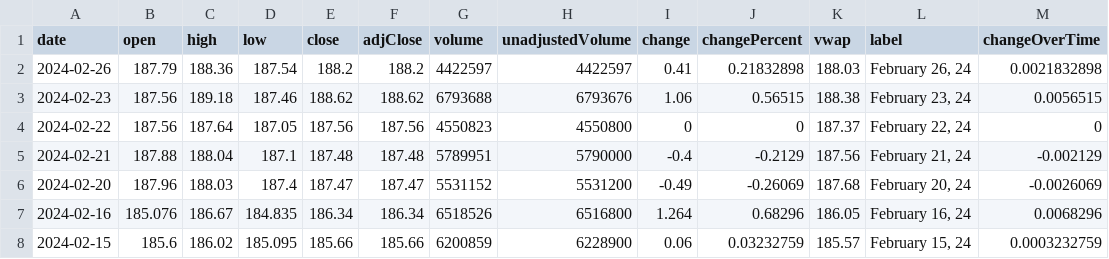
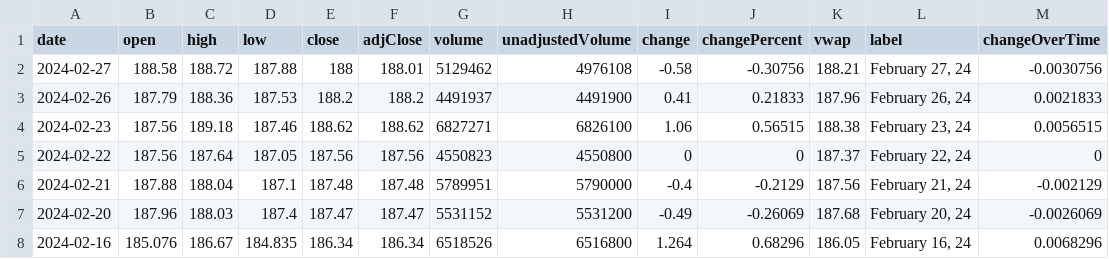
Before and after one commit to junyoung-sim/ddpg-quant, a CSV file: data/GLD.csv, drawn as a sheet; only a part is shown; the shorter side is filled out with more unchanged rows.

```diff
--- a/data/GLD.csv
+++ b/data/GLD.csv
@@ -1,4 +1,5 @@
 date,open,high,low,close,adjClose,volume,unadjustedVolume,change,changePercent,vwap,label,changeOverTime
-2024-02-26,187.79,188.36,187.54,188.2,188.2,4422597,4422597,0.41,0.21832898,188.03,"February 26, 24",0.0021832898
-2024-02-23,187.56,189.18,187.46,188.62,188.62,6793688,6793676,1.06,0.56515,188.38,"February 23, 24",0.0056515
+2024-02-27,188.58,188.72,187.88,188,188.01,5129462,4976108,-0.58,-0.30756,188.21,"February 27, 24",-0.0030756
+2024-02-26,187.79,188.36,187.53,188.2,188.2,4491937,4491900,0.41,0.21833,187.96,"February 26, 24",0.0021833
+2024-02-23,187.56,189.18,187.46,188.62,188.62,6827271,6826100,1.06,0.56515,188.38,"February 23, 24",0.0056515
 2024-02-22,187.56,187.64,187.05,187.56,187.56,4550823,4550800,0,0,187.37,"February 22, 24",0
```
Also changed, not shown: data/CHFUSD.csv, data/EUR=X.csv, 8 other files.
